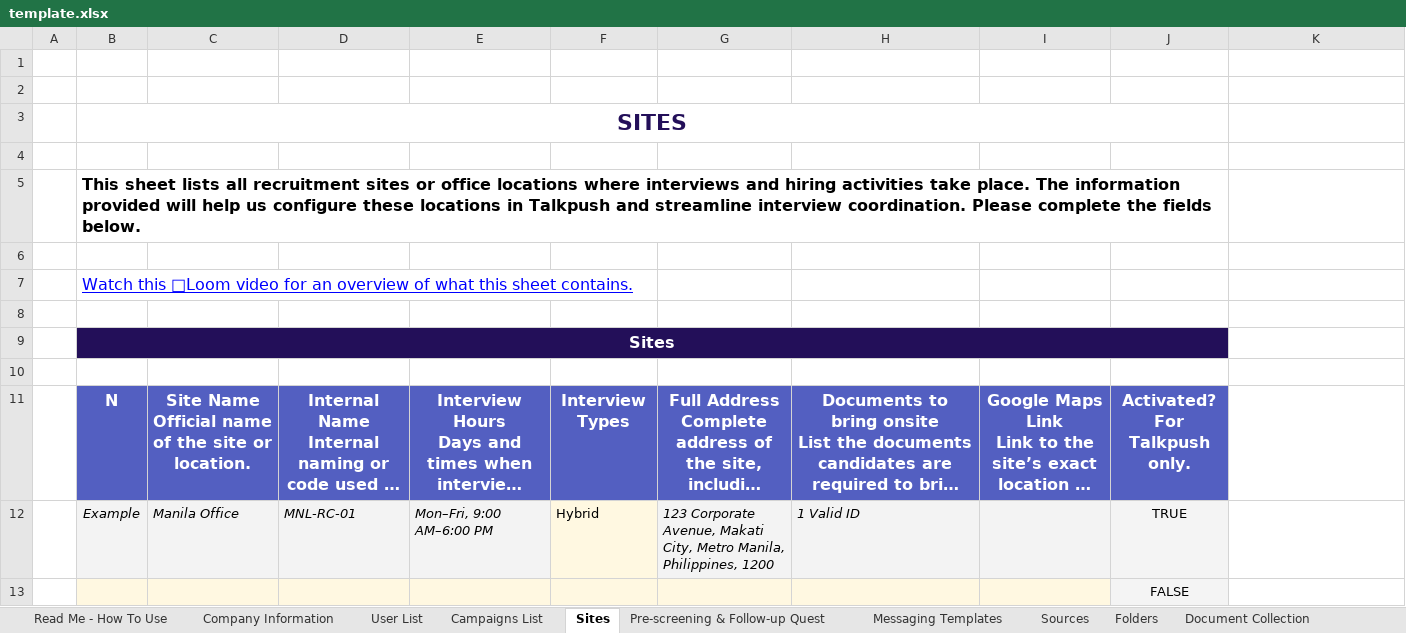
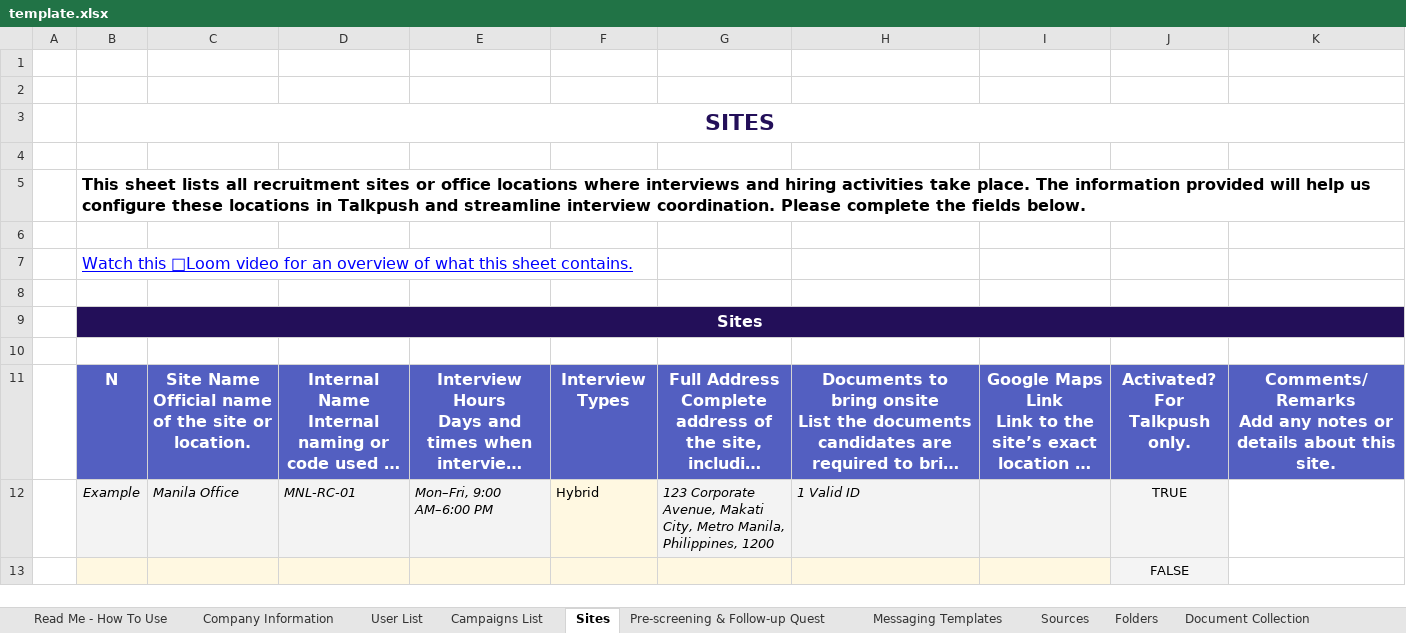
Before and after one commit to talkpush-apacse/crmconfigurations, an Excel workbook: public/template.xlsx, sheet Sites, drawn as a sheet; long unchanged cells end in …; values as stored, in another font and other column widths than the file's, no borders; ↵ is a line break in a cell; the diff names each change by its address in the sheet, - before the commit and + after, or states it on an @@ line.

```diff
--- a/public/template.xlsx (sheet Sites)
+++ b/public/template.xlsx (sheet Sites)
-B3:J3 merged
+B3:K3 merged
-B5:J5 merged
+B5:K5 merged
-B9:J9 merged
+B9:K9 merged
-K11: (empty)
+K11: Comments/Remarks ↵ Add any notes or details about this site.
-K11 fill: none
+K11 fill: #535FC1
```
Also changed, not shown: sheet Campaigns List, sheet Agency Portal, sheet Pre-screening & Follow-up Quest, charts or pictures, 4 other files.
